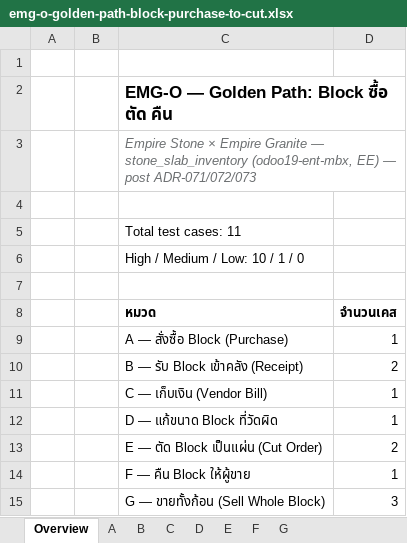
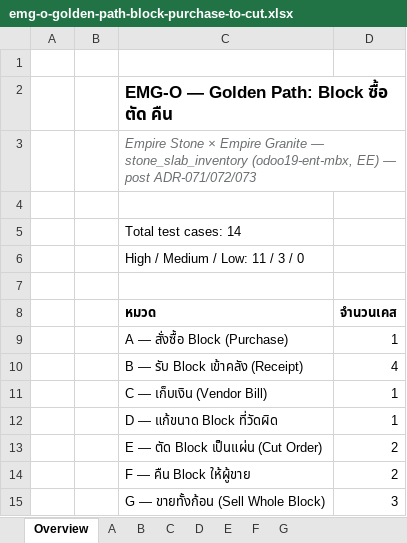
Before and after one commit to soodjarit/emg-o-portal, an Excel workbook: client-docs/test-cases/emg-o-golden-path-block-purchase-to-cut.xlsx, sheet Overview, drawn as a sheet; values as stored, in another font and other column widths than the file's, no borders; the diff names each change by its address in the sheet, - before the commit and + after, or states it on an @@ line.

```diff
--- a/client-docs/test-cases/emg-o-golden-path-block-purchase-to-cut.xlsx (sheet Overview)
+++ b/client-docs/test-cases/emg-o-golden-path-block-purchase-to-cut.xlsx (sheet Overview)
-C5 (หมวด): Total test cases: 11
+C5 (หมวด): Total test cases: 14
-C6 (หมวด): High / Medium / Low: 10 / 1 / 0
+C6 (หมวด): High / Medium / Low: 11 / 3 / 0
-D10 (จำนวนเคส): 2
+D10 (จำนวนเคส): 4
-D14 (จำนวนเคส): 1
+D14 (จำนวนเคส): 2
```
Also changed, not shown: sheet B, sheet F, sheet G, sheet E, sheet C, sheet D, 1 more sheet, 22 other files.
